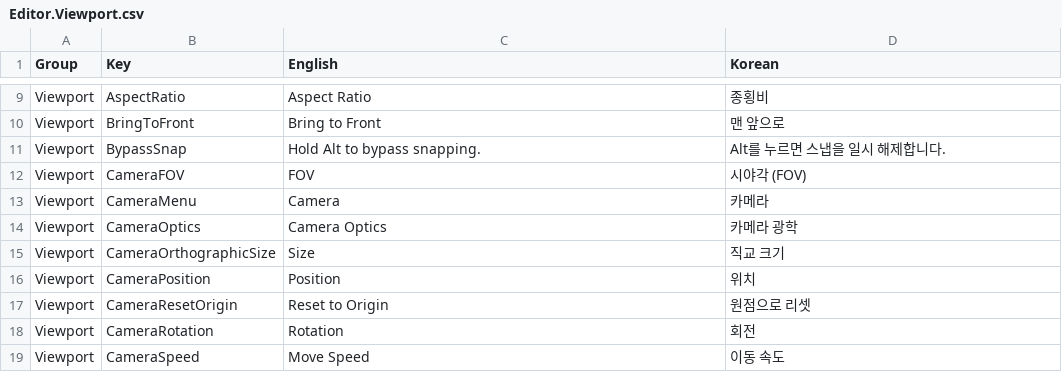
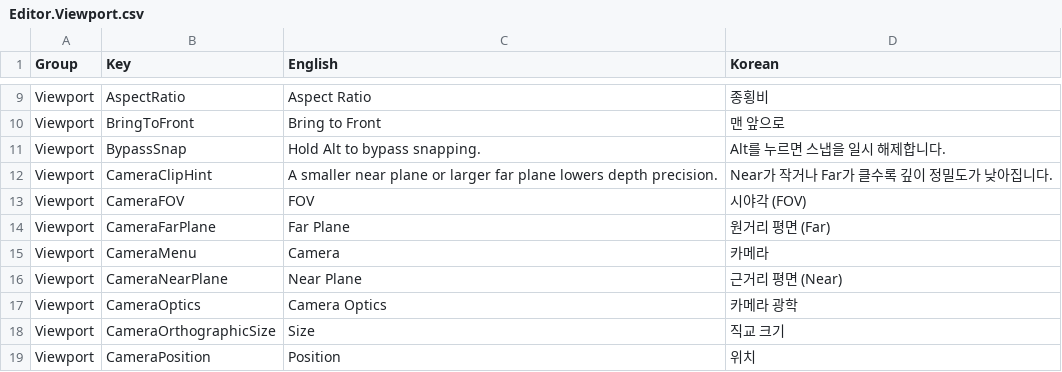
Before and after one commit to Bamtoliya/BamEngine, a CSV file: Editor/Resources/Data/Localization/Editor.Viewport.csv, drawn as a sheet; only a part is shown, gaps mark what is left out; the shorter side is filled out with more unchanged rows; the diff names each change by its address in the sheet, - before the commit and + after, or states it on an @@ line.

```diff
--- a/Editor/Resources/Data/Localization/Editor.Viewport.csv
+++ b/Editor/Resources/Data/Localization/Editor.Viewport.csv
+row 12: Viewport | CameraClipHint | A smaller near plane or larger far plane lowers depth precision. | Near가 작거나 Far가 클수록 깊이 정밀도가 낮아집니다.
+row 14: Viewport | CameraFarPlane | Far Plane | 원거리 평면 (Far)
+row 16: Viewport | CameraNearPlane | Near Plane | 근거리 평면 (Near)
```
Also changed, not shown: 12 other files.
